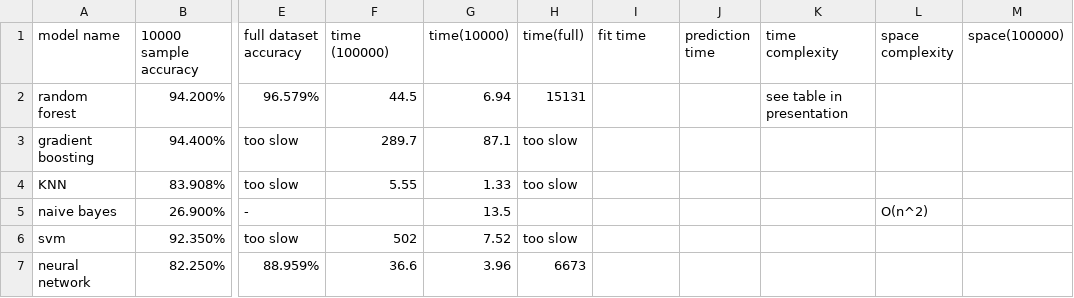
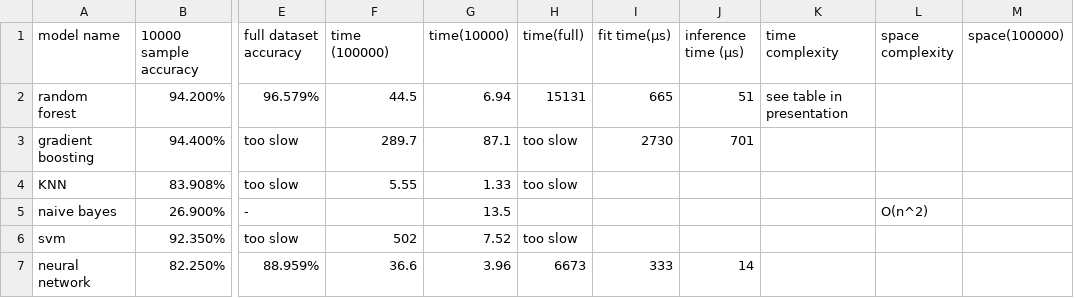
Before and after one commit to Shing-gor/classification-cybersecurity, a CSV file: accuracy.csv, drawn as a sheet; only a part is shown, gaps mark what is left out; the diff names each change by its address in the sheet, - before the commit and + after, or states it on an @@ line.

Commit message:
Update accuracy.csv

```diff
--- a/accuracy.csv
+++ b/accuracy.csv
-I1: fit time
+I1: fit time(μs)
-J1: prediction time
+J1: inference time (μs)
-I2 (fit time(μs)): (empty)
+I2 (fit time(μs)): 665
-J2 (inference time (μs)): (empty)
+J2 (inference time (μs)): 51
-I3 (fit time(μs)): (empty)
+I3 (fit time(μs)): 2730
-J3 (inference time (μs)): (empty)
+J3 (inference time (μs)): 701
-I7 (fit time(μs)): (empty)
+I7 (fit time(μs)): 333
-J7 (inference time (μs)): (empty)
+J7 (inference time (μs)): 14
```
